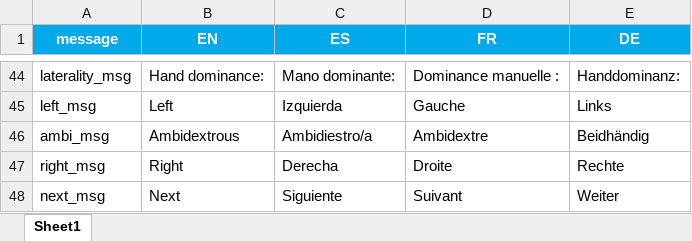
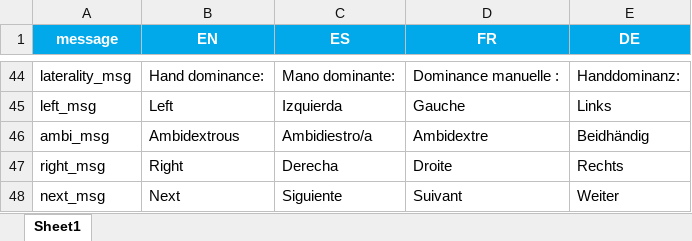
Before and after one commit to mmorenoverdu/iFST, an Excel workbook: iFST_local_PsychoPy/messages.xlsx, sheet Sheet1, drawn as a sheet; only a part is shown, gaps mark what is left out; values as stored, in another font and other column widths than the file's, no borders; the diff names each change by its address in the sheet, - before the commit and + after, or states it on an @@ line.

```diff
--- a/iFST_local_PsychoPy/messages.xlsx (sheet Sheet1)
+++ b/iFST_local_PsychoPy/messages.xlsx (sheet Sheet1)
-E47 (DE): Rechte
+E47 (DE): Rechts
```
Also changed, not shown: 3 other files.
